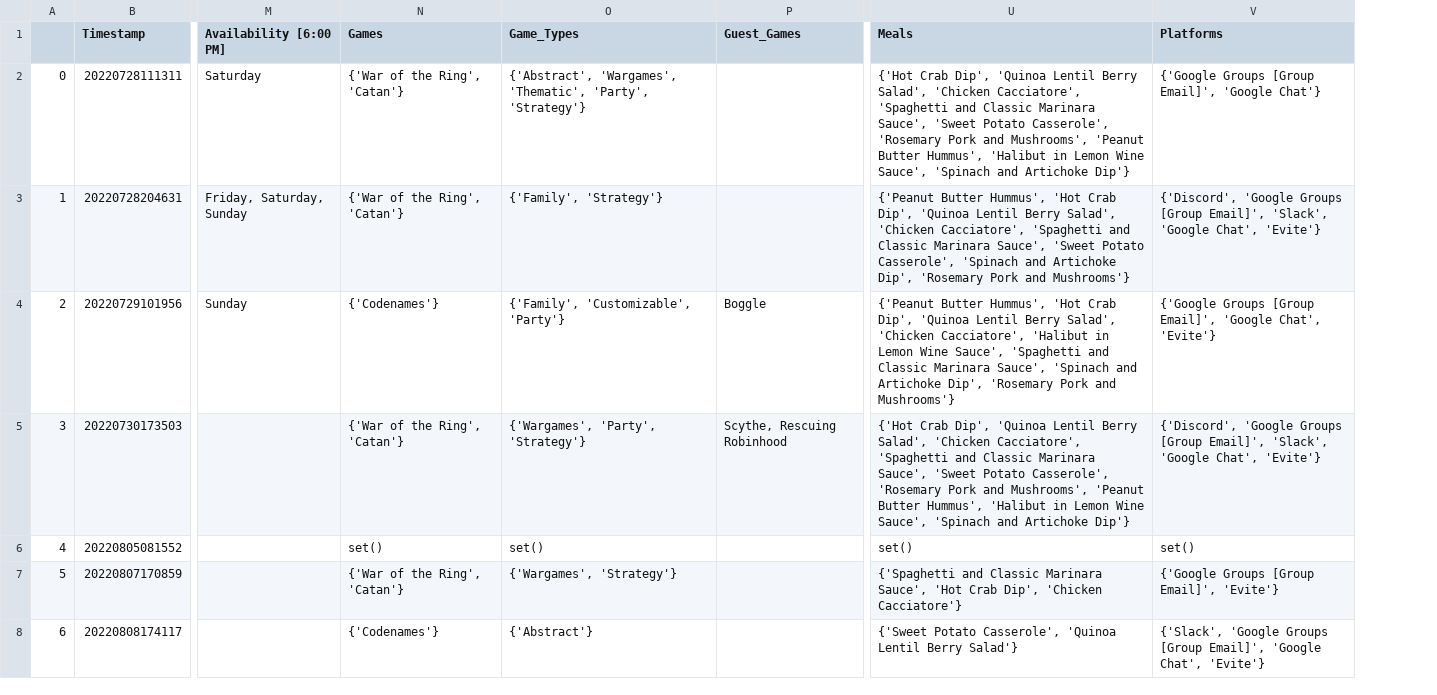
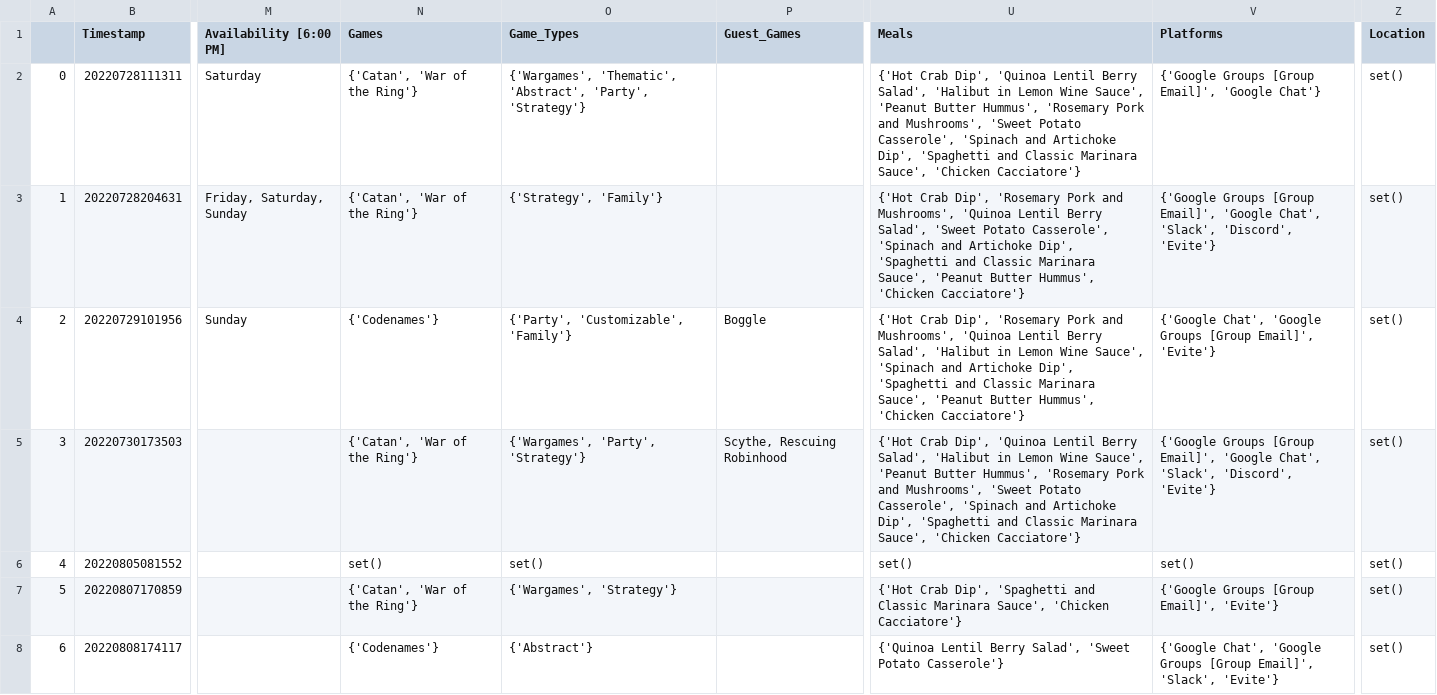
Before and after one commit to CategorIAN/ABCD, a CSV file: General/original.csv, drawn as a sheet; only a part is shown, gaps mark what is left out; the diff covers the shown part only; the diff names each change by its address in the sheet, - before the commit and + after, or states it on an @@ line.

```diff
--- a/General/original.csv
+++ b/General/original.csv
+column Z (Location), rows 2-8: all set()
-N2:N3 (Games): {'War of the Ring', 'Catan'}
+N2:N3 (Games): {'Catan', 'War of the Ring'}
-O2 (Game_Types): {'Abstract', 'Wargames', 'Thematic', 'Party', 'Strategy'}
+O2 (Game_Types): {'Wargames', 'Thematic', 'Abstract', 'Party', 'Strategy'}
-U2 (Meals): …Berry Salad', 'Chicken Cacciatore', 'Spaghetti and Classic Marinara Sauce', 'Sweet Potato Casserole', 'Rosemary Pork and Mushrooms', 'Peanut Butter Hummus', 'Halibut in Lemon Wine Sauce', 'Spinach and Artichoke Dip'}
+U2 (Meals): …Berry Salad', 'Halibut in Lemon Wine Sauce', 'Peanut Butter Hummus', 'Rosemary Pork and Mushrooms', 'Sweet Potato Casserole', 'Spinach and Artichoke Dip', 'Spaghetti and Classic Marinara Sauce', 'Chicken Cacciatore'}
-O3 (Game_Types): {'Family', 'Strategy'}
+O3 (Game_Types): {'Strategy', 'Family'}
-U3 (Meals): {'Peanut Butter Hummus', 'Hot Crab Dip', 'Quinoa Lentil Berry Salad', 'Chicken Cacciatore', 'Spaghetti and Classic Marinara Sauce', 'Sweet Potato Casserole', 'Spinach and Artichoke Dip', 'Rosemary Pork and Mushrooms'}
+U3 (Meals): {'Hot Crab Dip', 'Rosemary Pork and Mushrooms', 'Quinoa Lentil Berry Salad', 'Sweet Potato Casserole', 'Spinach and Artichoke Dip', 'Spaghetti and Classic Marinara Sauce', 'Peanut Butter Hummus', 'Chicken Cacciatore'}
-V3 (Platforms): {'Discord', 'Google Groups [Group Email]', 'Slack', 'Google Chat', 'Evite'}
+V3 (Platforms): {'Google Groups [Group Email]', 'Google Chat', 'Slack', 'Discord', 'Evite'}
-O4 (Game_Types): {'Family', 'Customizable', 'Party'}
+O4 (Game_Types): {'Party', 'Customizable', 'Family'}
-U4 (Meals): {'Peanut Butter Hummus', 'Hot Crab Dip', 'Quinoa Lentil Berry Salad', 'Chicken Cacciatore', 'Halibut in Lemon Wine Sauce', 'Spaghetti and Classic Marinara Sauce', 'Spinach and Artichoke Dip', 'Rosemary Pork and Mushrooms'}
+U4 (Meals): {'Hot Crab Dip', 'Rosemary Pork and Mushrooms', 'Quinoa Lentil Berry Salad', 'Halibut in Lemon Wine Sauce', 'Spinach and Artichoke Dip', 'Spaghetti and Classic Marinara Sauce', 'Peanut Butter Hummus', 'Chicken Cacciatore'}
-V4 (Platforms): {'Google Groups [Group Email]', 'Google Chat', 'Evite'}
+V4 (Platforms): {'Google Chat', 'Google Groups [Group Email]', 'Evite'}
-N5 (Games): {'War of the Ring', 'Catan'}
+N5 (Games): {'Catan', 'War of the Ring'}
-U5 (Meals): …Berry Salad', 'Chicken Cacciatore', 'Spaghetti and Classic Marinara Sauce', 'Sweet Potato Casserole', 'Rosemary Pork and Mushrooms', 'Peanut Butter Hummus', 'Halibut in Lemon Wine Sauce', 'Spinach and Artichoke Dip'}
+U5 (Meals): …Berry Salad', 'Halibut in Lemon Wine Sauce', 'Peanut Butter Hummus', 'Rosemary Pork and Mushrooms', 'Sweet Potato Casserole', 'Spinach and Artichoke Dip', 'Spaghetti and Classic Marinara Sauce', 'Chicken Cacciatore'}
-V5 (Platforms): {'Discord', 'Google Groups [Group Email]', 'Slack', 'Google Chat', 'Evite'}
+V5 (Platforms): {'Google Groups [Group Email]', 'Google Chat', 'Slack', 'Discord', 'Evite'}
-N7 (Games): {'War of the Ring', 'Catan'}
+N7 (Games): {'Catan', 'War of the Ring'}
-U7 (Meals): {'Spaghetti and Classic Marinara Sauce', 'Hot Crab Dip', 'Chicken Cacciatore'}
+U7 (Meals): {'Hot Crab Dip', 'Spaghetti and Classic Marinara Sauce', 'Chicken Cacciatore'}
-U8 (Meals): {'Sweet Potato Casserole', 'Quinoa Lentil Berry Salad'}
+U8 (Meals): {'Quinoa Lentil Berry Salad', 'Sweet Potato Casserole'}
-V8 (Platforms): {'Slack', 'Google Groups [Group Email]', 'Google Chat', 'Evite'}
+V8 (Platforms): {'Google Chat', 'Google Groups [Group Email]', 'Slack', 'Evite'}
```
Also changed, not shown: 176 edited cells elsewhere in this file, General/Availability.csv, General/Platforms.csv, 5 other files.
